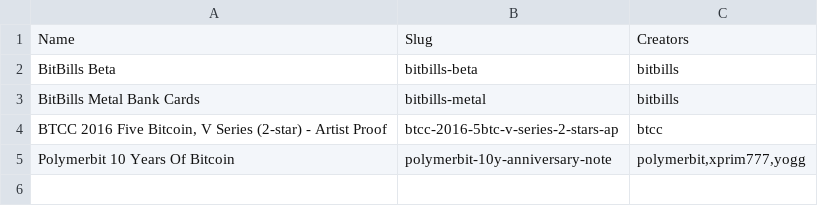
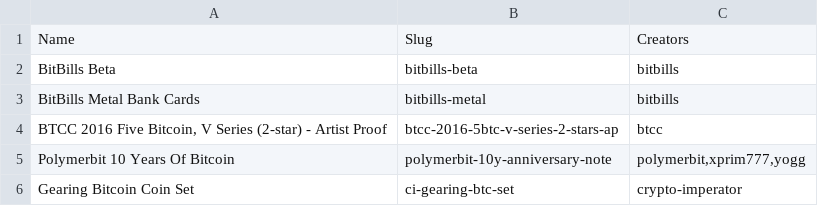
Before and after one commit to RaghavSood/collectibles, a CSV file: storage/sqlite/migrations/seeds/series.csv, drawn as a sheet.

```diff
--- a/storage/sqlite/migrations/seeds/series.csv
+++ b/storage/sqlite/migrations/seeds/series.csv
@@ -5 +5,2 @@ BitBills Metal Bank Cards,bitbills-metal,bitbills
 Polymerbit 10 Years Of Bitcoin,polymerbit-10y-anniversary-note,"polymerbit,xprim777,yogg"
+Gearing Bitcoin Coin Set,ci-gearing-btc-set,crypto-imperator
```
Also changed, not shown: storage/sqlite/migrations/seeds/addresses.csv, storage/sqlite/migrations/seeds/items.csv, 1 other file.
